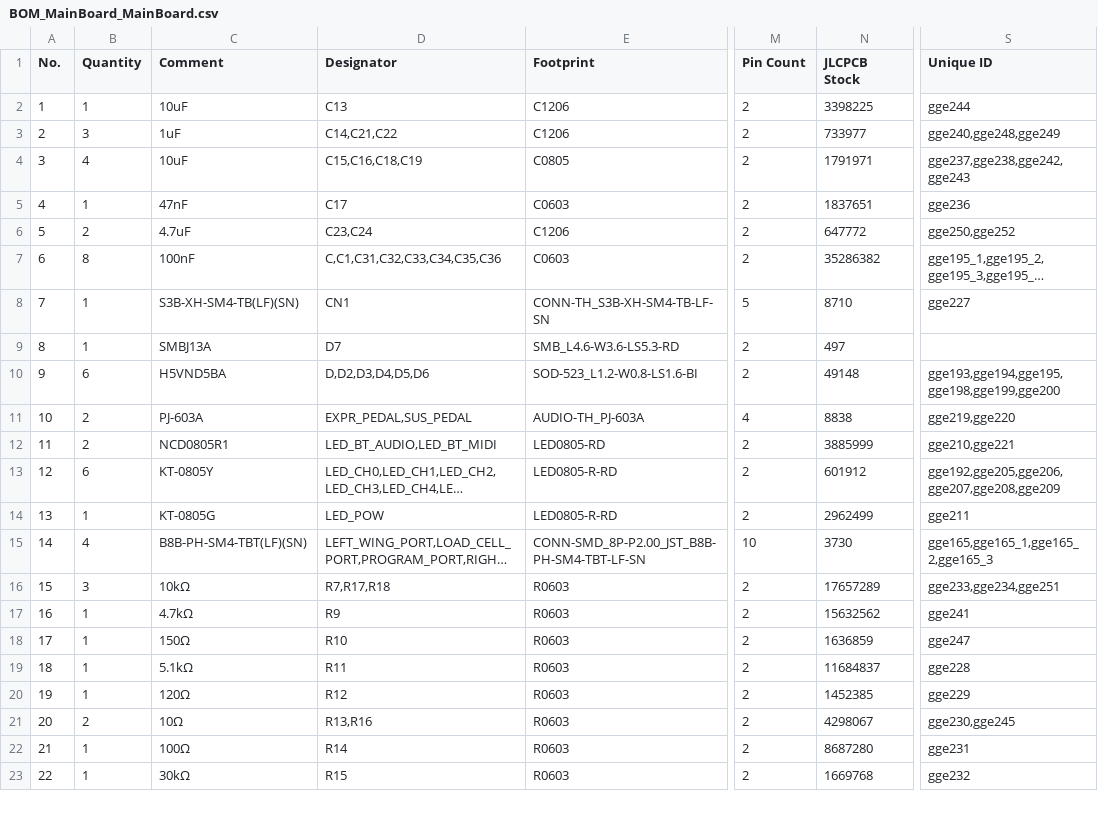
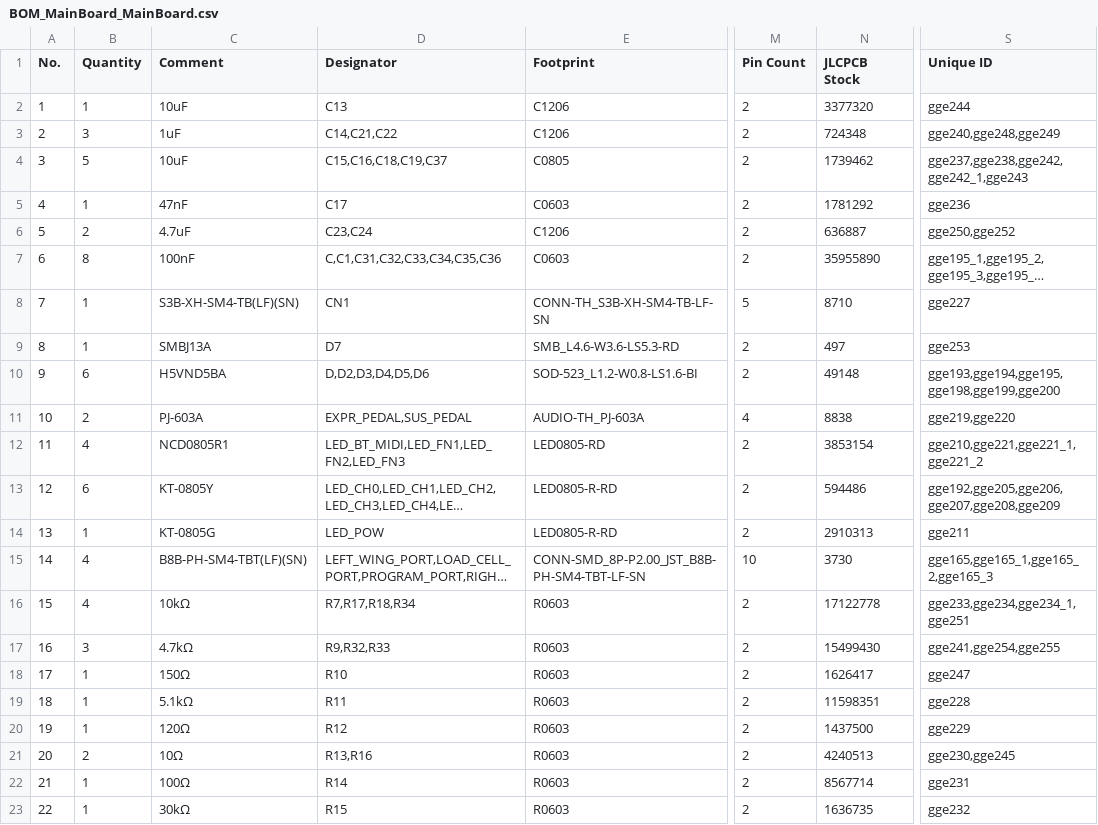
Before and after one commit to piwicode/bandoneo, a CSV file: design_review/export/BOM_MainBoard_MainBoard.csv, drawn as a sheet; only a part is shown, gaps mark what is left out; long unchanged cells end in …; the diff covers the shown part only; the diff names each change by its address in the sheet, - before the commit and + after, or states it on an @@ line.

```diff
--- a/design_review/export/BOM_MainBoard_MainBoard.csv
+++ b/design_review/export/BOM_MainBoard_MainBoard.csv
-N2 (JLCPCB Stock): 3398225
+N2 (JLCPCB Stock): 3377320
-N3 (JLCPCB Stock): 733977
+N3 (JLCPCB Stock): 724348
-B4 (Quantity): 4
+B4 (Quantity): 5
-D4 (Designator): C15,C16,C18,C19
+D4 (Designator): C15,C16,C18,C19,C37
-N4 (JLCPCB Stock): 1791971
+N4 (JLCPCB Stock): 1739462
-S4 (Unique ID): gge237,gge238,gge242,gge243
+S4 (Unique ID): gge237,gge238,gge242,gge242_1,gge243
-N5 (JLCPCB Stock): 1837651
+N5 (JLCPCB Stock): 1781292
-N6 (JLCPCB Stock): 647772
+N6 (JLCPCB Stock): 636887
-N7 (JLCPCB Stock): 35286382
+N7 (JLCPCB Stock): 35955890
-S9 (Unique ID): (empty)
+S9 (Unique ID): gge253
-B12 (Quantity): 2
+B12 (Quantity): 4
-D12 (Designator): LED_BT_AUDIO,LED_BT_MIDI
+D12 (Designator): LED_BT_MIDI,LED_FN1,LED_FN2,LED_FN3
-N12 (JLCPCB Stock): 3885999
+N12 (JLCPCB Stock): 3853154
-S12 (Unique ID): gge210,gge221
+S12 (Unique ID): gge210,gge221,gge221_1,gge221_2
-N13 (JLCPCB Stock): 601912
+N13 (JLCPCB Stock): 594486
-N14 (JLCPCB Stock): 2962499
+N14 (JLCPCB Stock): 2910313
-B16 (Quantity): 3
+B16 (Quantity): 4
-D16 (Designator): R7,R17,R18
+D16 (Designator): R7,R17,R18,R34
-N16 (JLCPCB Stock): 17657289
+N16 (JLCPCB Stock): 17122778
-S16 (Unique ID): gge233,gge234,gge251
+S16 (Unique ID): gge233,gge234,gge234_1,gge251
-B17 (Quantity): 1
+B17 (Quantity): 3
-D17 (Designator): R9
+D17 (Designator): R9,R32,R33
-N17 (JLCPCB Stock): 15632562
+N17 (JLCPCB Stock): 15499430
-S17 (Unique ID): gge241
+S17 (Unique ID): gge241,gge254,gge255
-N18 (JLCPCB Stock): 1636859
+N18 (JLCPCB Stock): 1626417
-N19 (JLCPCB Stock): 11684837
+N19 (JLCPCB Stock): 11598351
-N20 (JLCPCB Stock): 1452385
+N20 (JLCPCB Stock): 1437500
-N21 (JLCPCB Stock): 4298067
+N21 (JLCPCB Stock): 4240513
-N22 (JLCPCB Stock): 8687280
+N22 (JLCPCB Stock): 8567714
-N23 (JLCPCB Stock): 1669768
+N23 (JLCPCB Stock): 1636735
```
Also changed, not shown: 13 edited cells elsewhere in this file, 3 other files.
